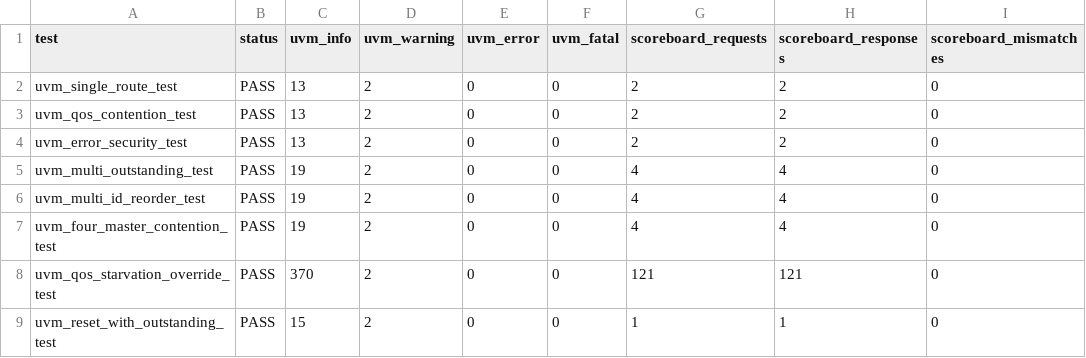
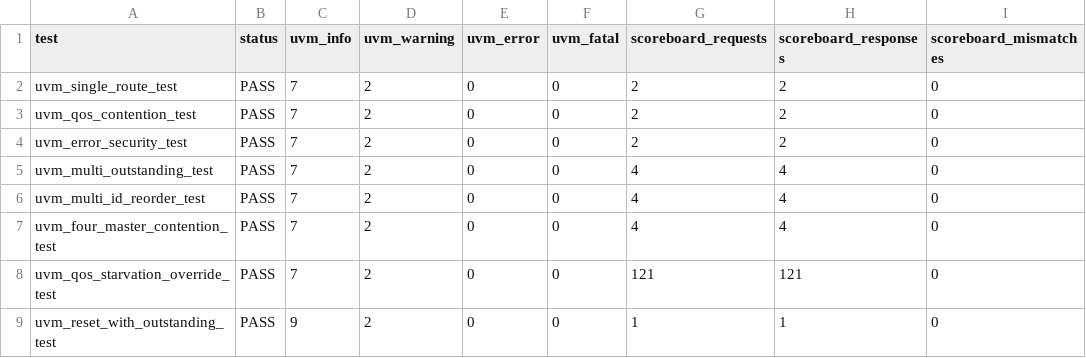
Before and after one commit to ed766/AXI4-QoS-Fabric-DV, a CSV file: reports/uvm_runtime_summary.csv, drawn as a sheet; only a part is shown; the diff names each change by its address in the sheet, - before the commit and + after, or states it on an @@ line.

```diff
--- a/reports/uvm_runtime_summary.csv
+++ b/reports/uvm_runtime_summary.csv
-C2:C4 (uvm_info): 13
+C2:C4 (uvm_info): 7
-C5:C7 (uvm_info): 19
+C5:C7 (uvm_info): 7
-C8 (uvm_info): 370
+C8 (uvm_info): 7
-C9 (uvm_info): 15
+C9 (uvm_info): 9
```
Also changed, not shown: reports/formal_summary.csv, reports/project_metrics.csv, 20 other files.
